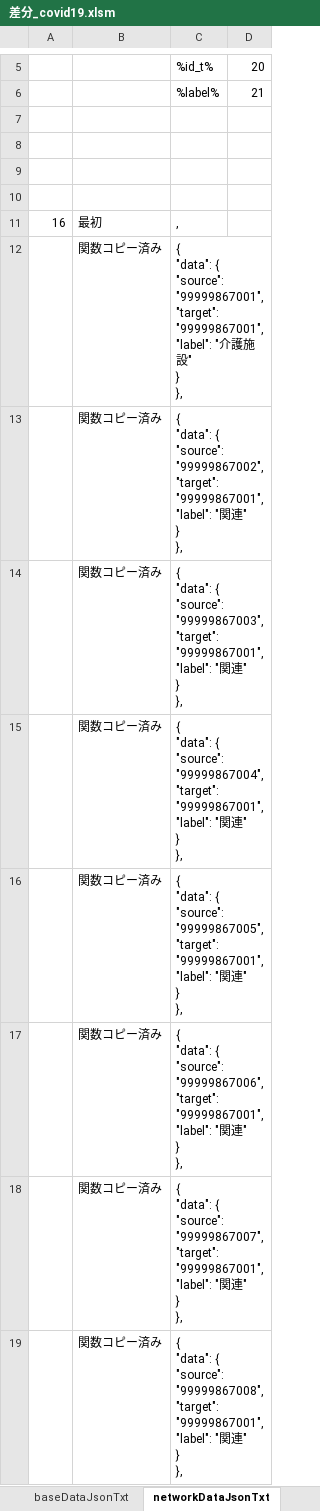
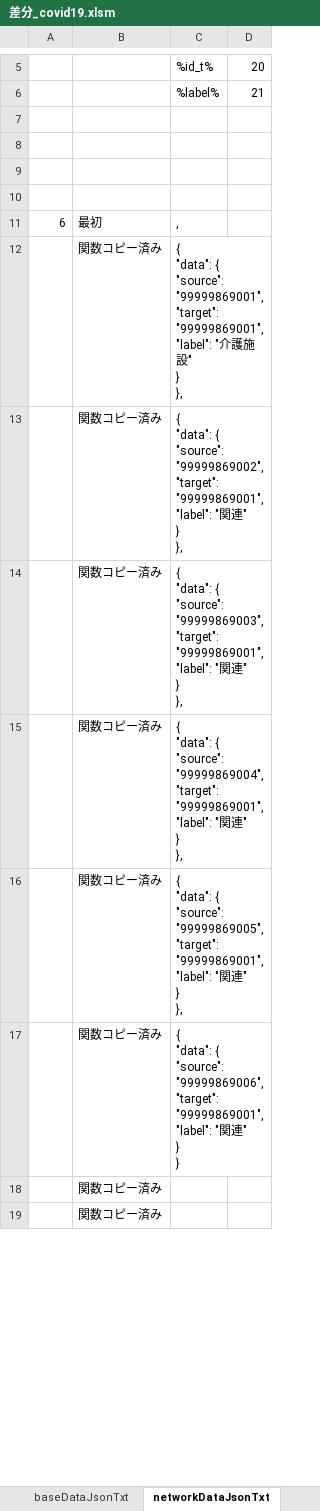
Before and after one commit to yamaserif/yamagata-covid19-virusNetworkJsonGenerator, an Excel workbook: 差分のみ/差分_covid19.xlsm, sheet networkDataJsonTxt, drawn as a sheet; only a part is shown, gaps mark what is left out; values as stored, in another font and other column widths than the file's, no borders; ↵ is a line break in a cell; the diff covers the shown part only; the diff names each change by its address in the sheet, - before the commit and + after, or states it on an @@ line.

```diff
--- a/差分のみ/差分_covid19.xlsm (sheet networkDataJsonTxt)
+++ b/差分のみ/差分_covid19.xlsm (sheet networkDataJsonTxt)
-A11: 16
+A11: 6
-C12: …{ ↵ "source": "99999867001", ↵ "target": "99999867001", ↵ "label": "…
+C12: …{ ↵ "source": "99999869001", ↵ "target": "99999869001", ↵ "label": "…
-C13: …{ ↵ "source": "99999867002", ↵ "target": "99999867001", ↵ "label": "…
+C13: …{ ↵ "source": "99999869002", ↵ "target": "99999869001", ↵ "label": "…
-C14: …{ ↵ "source": "99999867003", ↵ "target": "99999867001", ↵ "label": "…
+C14: …{ ↵ "source": "99999869003", ↵ "target": "99999869001", ↵ "label": "…
-C15: …{ ↵ "source": "99999867004", ↵ "target": "99999867001", ↵ "label": "…
+C15: …{ ↵ "source": "99999869004", ↵ "target": "99999869001", ↵ "label": "…
-C16: …{ ↵ "source": "99999867005", ↵ "target": "99999867001", ↵ "label": "…
+C16: …{ ↵ "source": "99999869005", ↵ "target": "99999869001", ↵ "label": "…
-C17: …{ ↵ "source": "99999867006", ↵ "target": "99999867001", ↵ "label": "関連" ↵ } ↵ },
+C17: …{ ↵ "source": "99999869006", ↵ "target": "99999869001", ↵ "label": "関連" ↵ } ↵ }
-C18: { ↵ "data": { ↵ "source": "99999867007", ↵ "target": "99999867001", ↵ "label": "関連" ↵ } ↵ },
+C18: (empty)
-C19: { ↵ "data": { ↵ "source": "99999867008", ↵ "target": "99999867001", ↵ "label": "関連" ↵ } ↵ },
+C19: (empty)
```
Also changed, not shown: 8 edited cells elsewhere in this sheet, sheet Main, sheet prepareData, sheet baseDataJsonTxt, sheet dataJson, formulas that keep their value, hidden cells, 4 other files.
